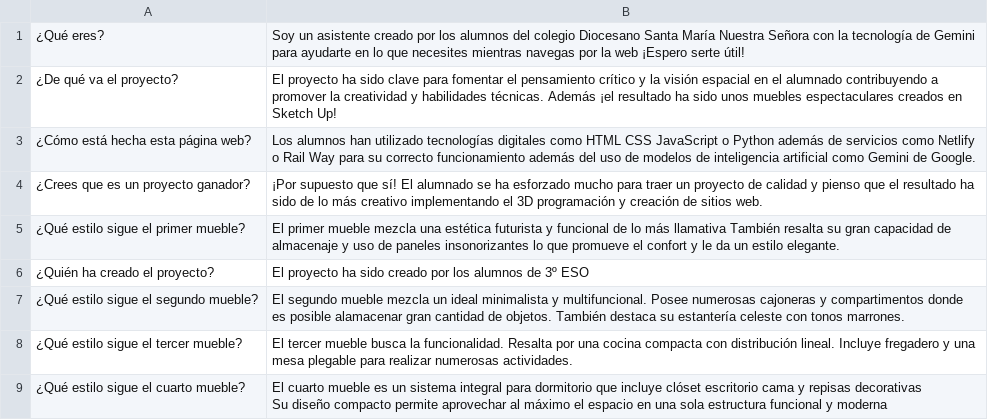
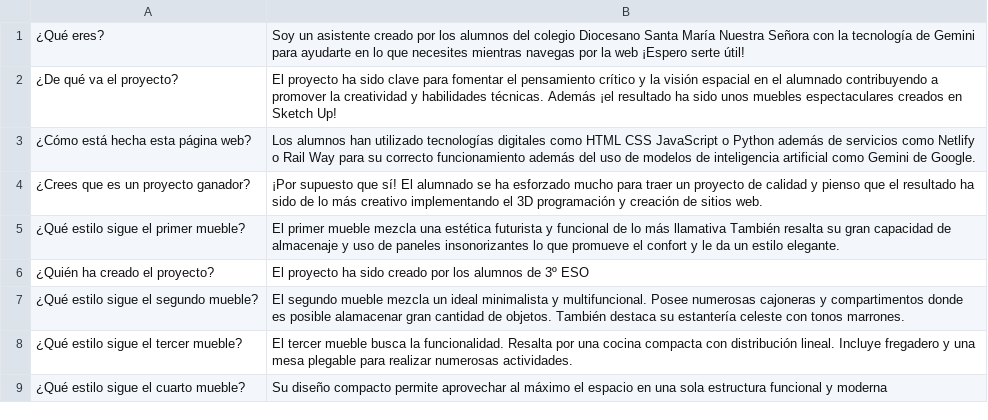
Before and after one commit to PanW01/ChatBot, a CSV file: context.csv, drawn as a sheet.

```diff
--- a/context.csv
+++ b/context.csv
@@ -8,3 +8,2 @@
 ¿Qué estilo sigue el tercer mueble?;El tercer mueble busca la funcionalidad. Resalta por una cocina compacta con distribución lineal. Incluye fregadero y una mesa plegable para realizar numerosas actividades.
-¿Qué estilo sigue el cuarto mueble?;"El cuarto mueble es un sistema integral para dormitorio que incluye clóset escritorio cama y repisas decorativas
-Su diseño compacto permite aprovechar al máximo el espacio en una sola estructura funcional y moderna"
+¿Qué estilo sigue el cuarto mueble?;Su diseño compacto permite aprovechar al máximo el espacio en una sola estructura funcional y moderna
```
Also changed, not shown: 1 other file.
